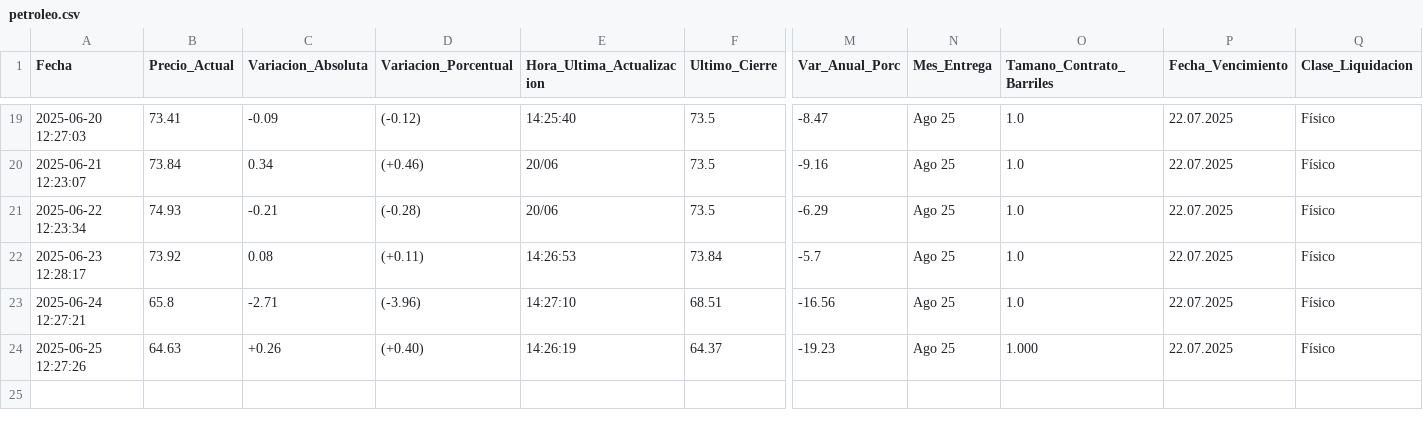
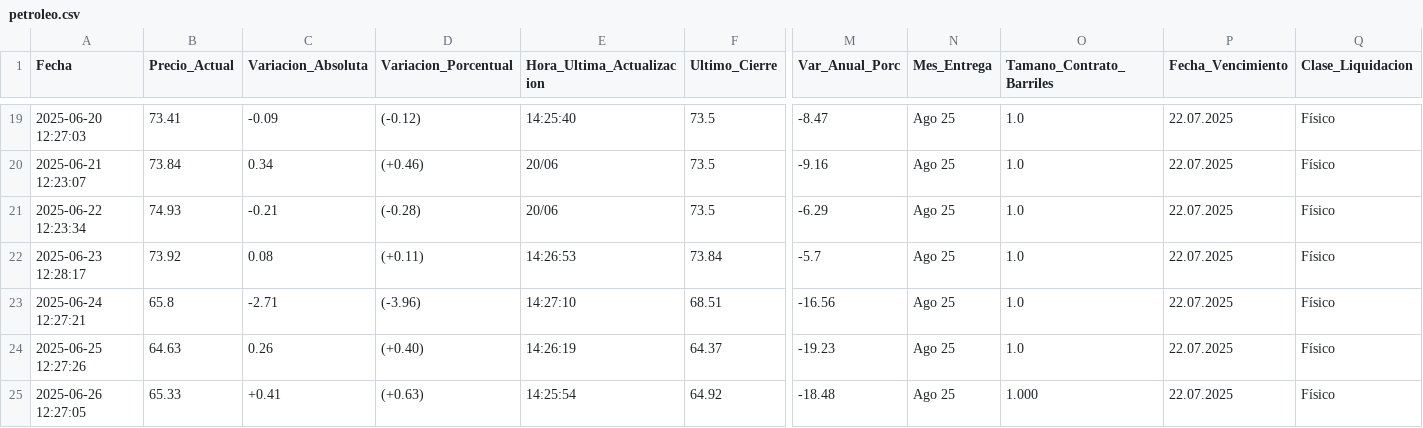
Before and after one commit to kaquinoy/TAMN, a CSV file: historial/petroleo.csv, drawn as a sheet; only a part is shown, gaps mark what is left out; rows hold the shown columns only; the diff names each change by its address in the sheet, - before the commit and + after, or states it on an @@ line.

```diff
--- a/historial/petroleo.csv
+++ b/historial/petroleo.csv
-C24 (Variacion_Absoluta): +0.26
+C24 (Variacion_Absoluta): 0.26
-O24 (Tamano_Contrato_Barriles): 1.000
+O24 (Tamano_Contrato_Barriles): 1.0
+row 25: 2025-06-26 12:27:05 | 65.33 | +0.41 | (+0.63) | 14:25:54 | 64.92 | -18.48 | Ago 25 | 1.000 | 22.07.2025 | Físico
```
